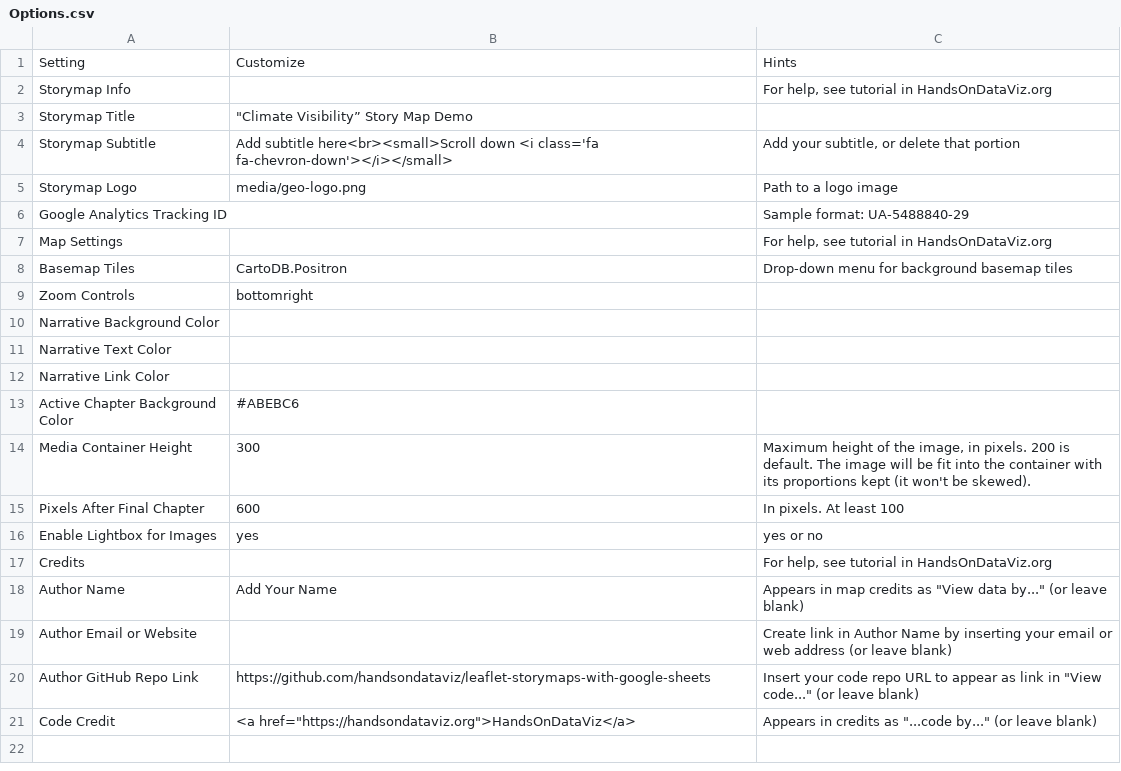
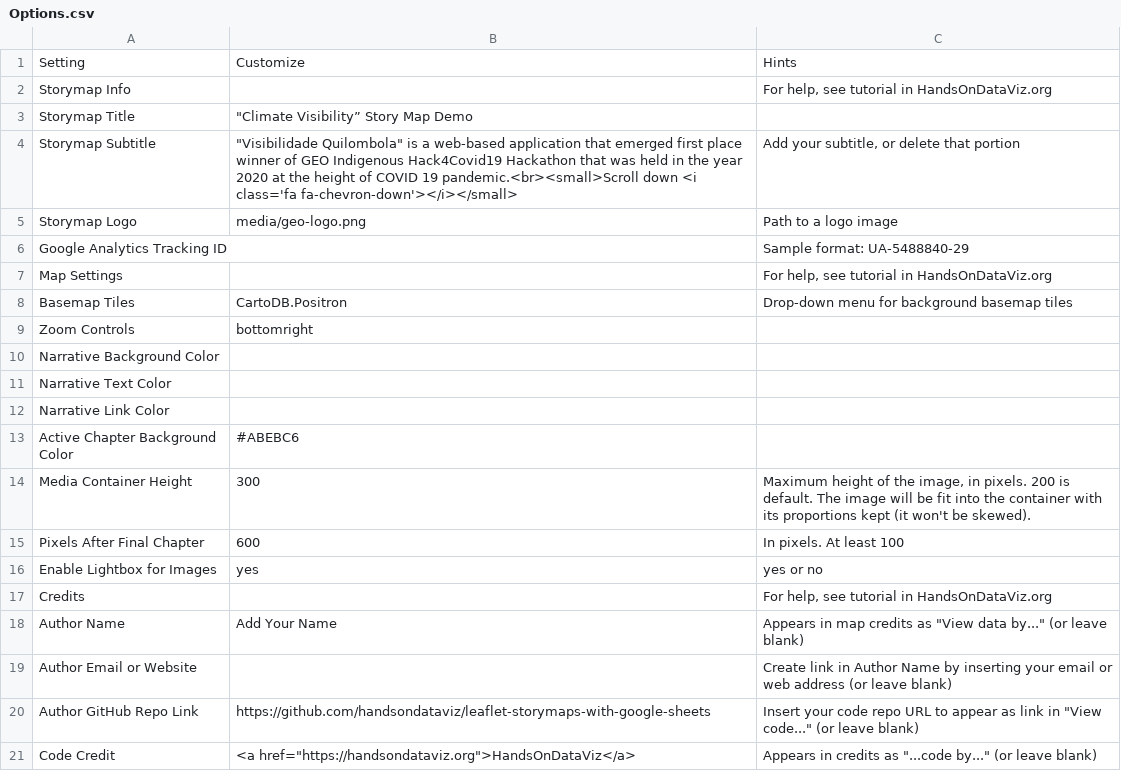
Before and after one commit to douglasmbura/Visibility-Hackathon-WebApp, a CSV file: csv/Options.csv, drawn as a sheet.

Commit message:
Add files via upload

```diff
--- a/csv/Options.csv
+++ b/csv/Options.csv
@@ -3,3 +3,3 @@ Storymap Info,,"For help, see tutorial in HandsOnDataViz.org"
 Storymap Title,"""Climate Visibility” Story Map Demo",
-Storymap Subtitle,Add subtitle here<br><small>Scroll down <i class='fa fa-chevron-down'></i></small>,"Add your subtitle, or delete that portion"
+Storymap Subtitle,"""Visibilidade Quilombola"" is a web-based application that emerged first place winner of GEO Indigenous Hack4Covid19 Hackathon that was held in the year 2020 at the height of COVID 19 pandemic.<br><small>Scroll down <i class='fa fa-chevron-down'></i></small>","Add your subtitle, or delete that portion"
 Storymap Logo,media/geo-logo.png,Path to a logo image
```
